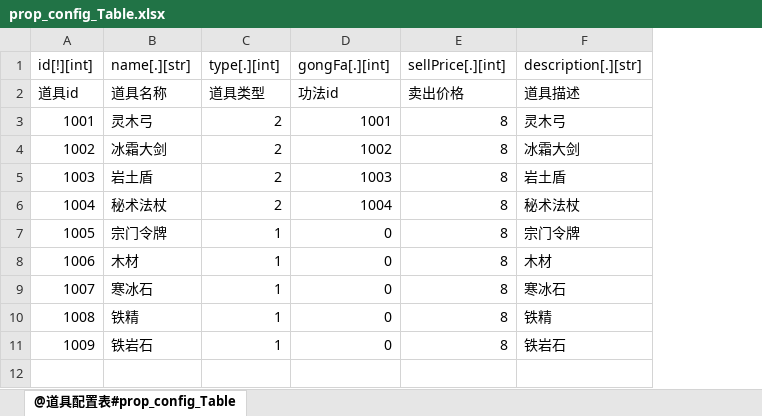
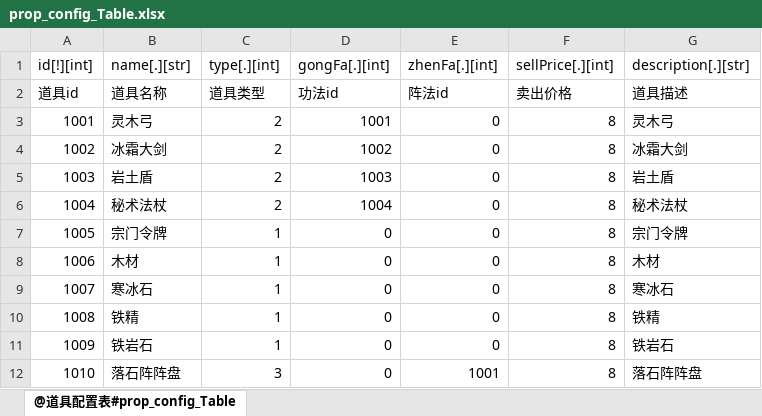
Before and after one commit to m969/wanfadalu_server, an Excel workbook: scripts/data/prop_config_Table.xlsx, sheet @道具配置表#prop_config_Table, drawn as a sheet; values as stored, in another font and other column widths than the file's, no borders; the diff names each change by its address in the sheet, - before the commit and + after, or states it on an @@ line.

```diff
--- a/scripts/data/prop_config_Table.xlsx (sheet @道具配置表#prop_config_Table)
+++ b/scripts/data/prop_config_Table.xlsx (sheet @道具配置表#prop_config_Table)
+column E (zhenFa[.][int]), rows 2-11: 阵法id | 0 | 0 | 0 | 0 | 0 | 0 | 0 | 0 | 0
+row 12: 1010 | 落石阵阵盘 | 3 | 0 | 1001 | 8 | 落石阵阵盘
```
Also changed, not shown: scripts/data/1_ExcelToData.xlsm, 2 other files.
